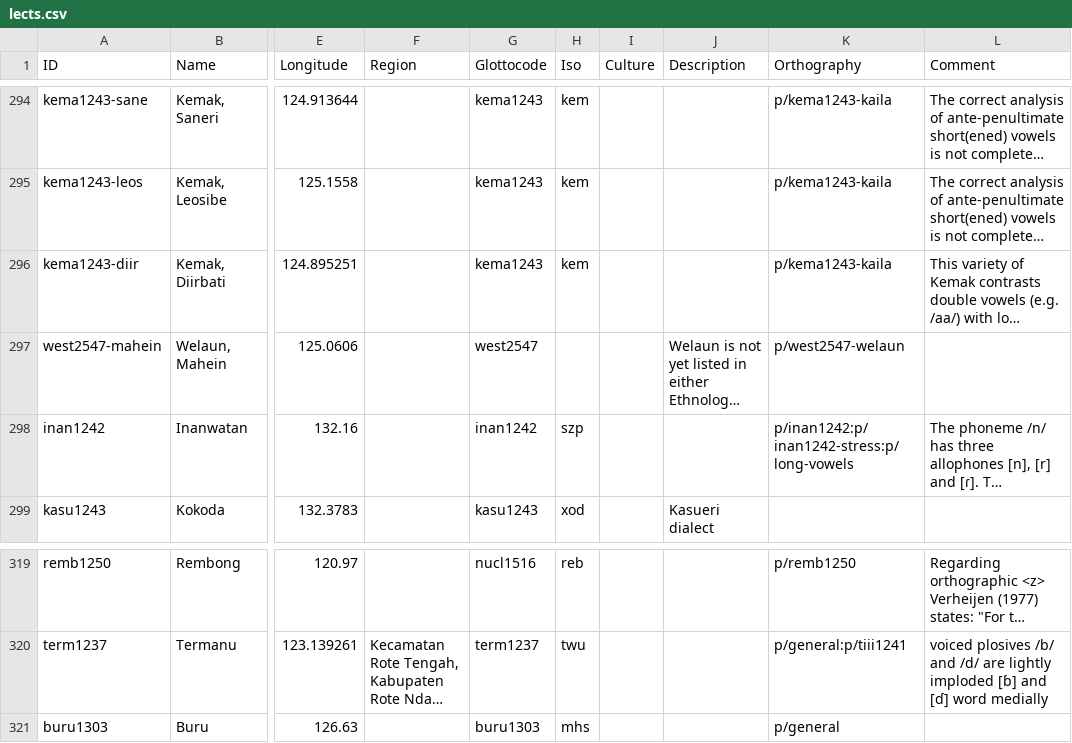
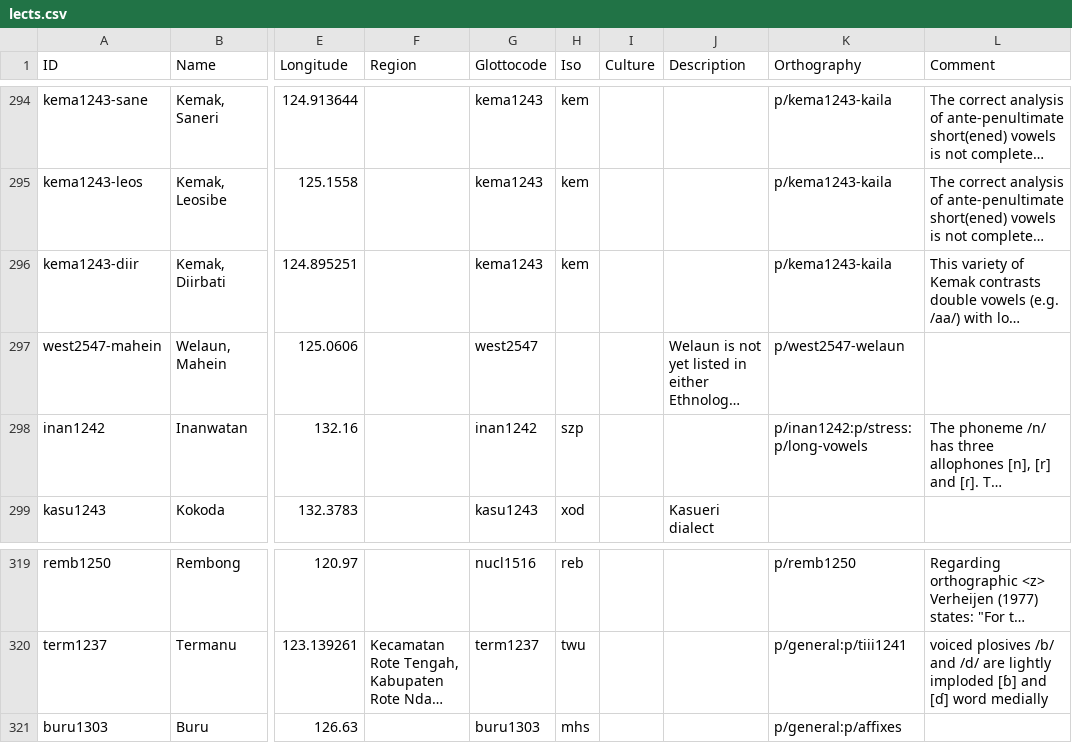
Before and after one commit to xrotwang/lexirumah-data, a CSV file: cldf/lects.csv, drawn as a sheet; only a part is shown, gaps mark what is left out; long unchanged cells end in …; the diff names each change by its address in the sheet, - before the commit and + after, or states it on an @@ line.

```diff
--- a/cldf/lects.csv
+++ b/cldf/lects.csv
-K298 (Orthography): p/inan1242:p/inan1242-stress:p/long-vowels
+K298 (Orthography): p/inan1242:p/stress:p/long-vowels
-K321 (Orthography): p/general
+K321 (Orthography): p/general:p/affixes
```
Also changed, not shown: 4 other files.
